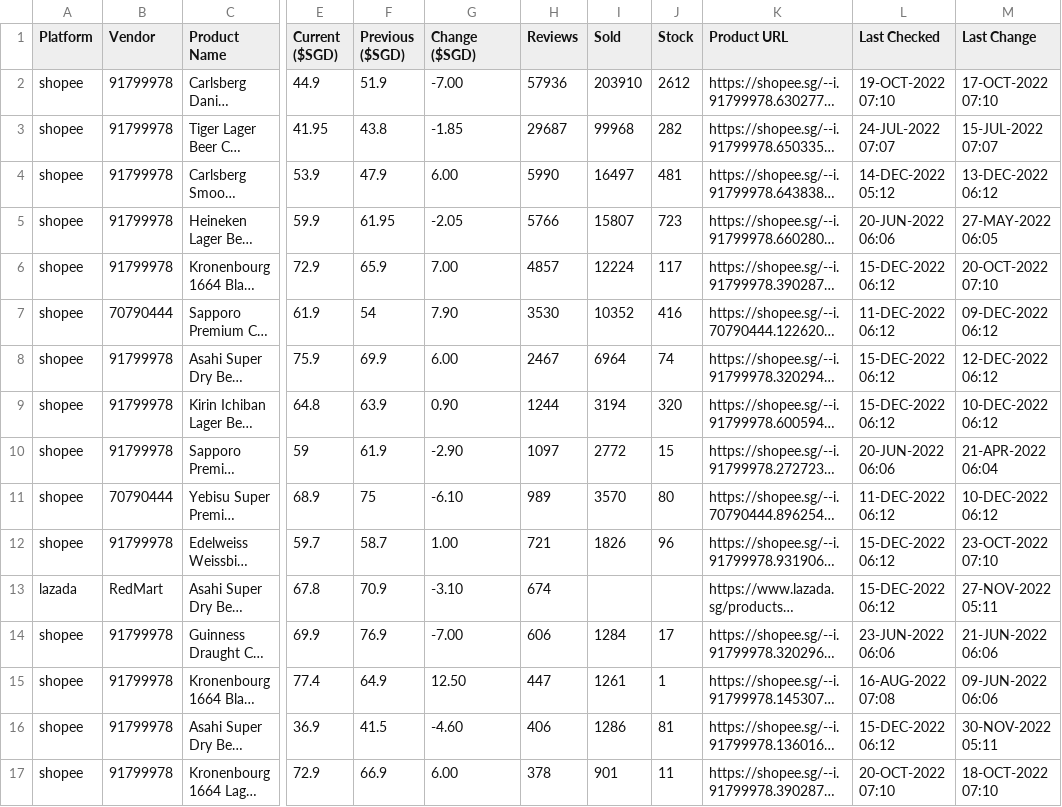
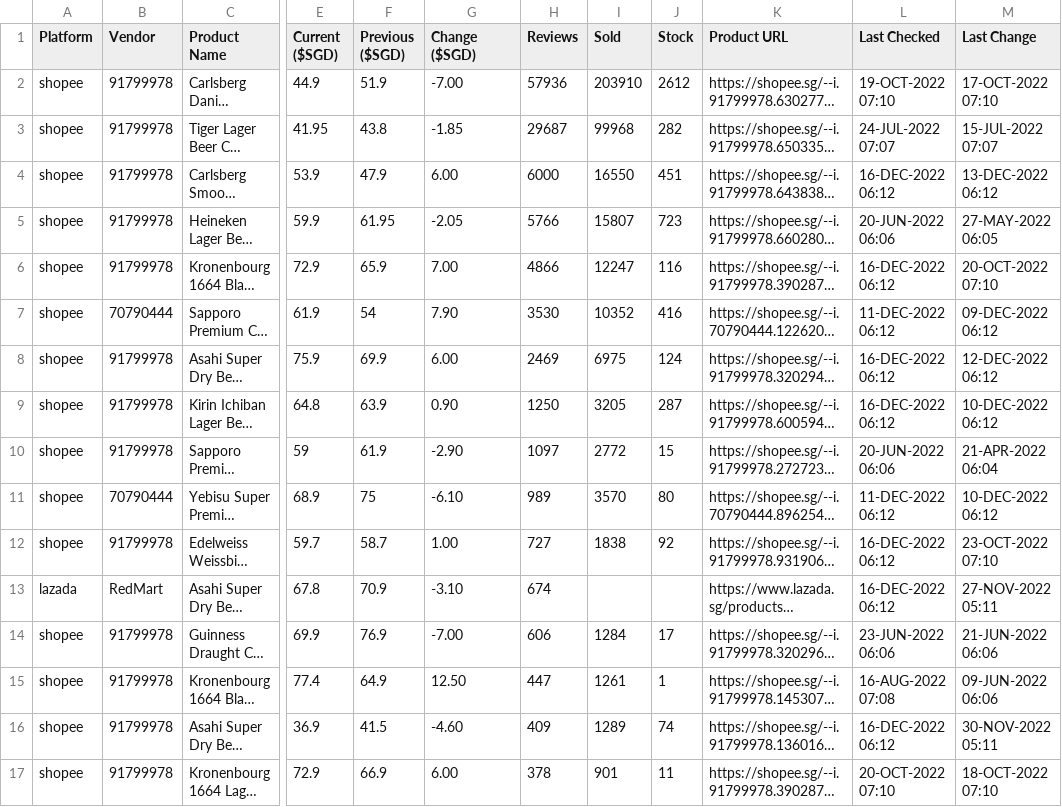
Before and after one commit to ngshiheng/fareview, a CSV file: data/asahi.csv, drawn as a sheet; only a part is shown, gaps mark what is left out; long unchanged cells end in …; the diff covers the shown part only; the diff names each change by its address in the sheet, - before the commit and + after, or states it on an @@ line.

```diff
--- a/data/asahi.csv
+++ b/data/asahi.csv
-H4 (Reviews): 5990
+H4 (Reviews): 6000
-I4 (Sold): 16497
+I4 (Sold): 16550
-J4 (Stock): 481
+J4 (Stock): 451
-L4 (Last Checked): 14-DEC-2022 05:12
+L4 (Last Checked): 16-DEC-2022 06:12
-H6 (Reviews): 4857
+H6 (Reviews): 4866
-I6 (Sold): 12224
+I6 (Sold): 12247
-J6 (Stock): 117
+J6 (Stock): 116
-L6 (Last Checked): 15-DEC-2022 06:12
+L6 (Last Checked): 16-DEC-2022 06:12
-H8 (Reviews): 2467
+H8 (Reviews): 2469
-I8 (Sold): 6964
+I8 (Sold): 6975
-J8 (Stock): 74
+J8 (Stock): 124
-L8:L9 (Last Checked): 15-DEC-2022 06:12
+L8:L9 (Last Checked): 16-DEC-2022 06:12
-H9 (Reviews): 1244
+H9 (Reviews): 1250
-I9 (Sold): 3194
+I9 (Sold): 3205
-J9 (Stock): 320
+J9 (Stock): 287
-H12 (Reviews): 721
+H12 (Reviews): 727
-I12 (Sold): 1826
+I12 (Sold): 1838
-J12 (Stock): 96
+J12 (Stock): 92
-L12:L13 (Last Checked): 15-DEC-2022 06:12
+L12:L13 (Last Checked): 16-DEC-2022 06:12
-H16 (Reviews): 406
+H16 (Reviews): 409
-I16 (Sold): 1286
+I16 (Sold): 1289
-J16 (Stock): 81
+J16 (Stock): 74
-L16 (Last Checked): 15-DEC-2022 06:12
+L16 (Last Checked): 16-DEC-2022 06:12
```
Also changed, not shown: 15 edited cells elsewhere in this file, data/carlsberg.csv, data/guinness.csv, 2 other files.
